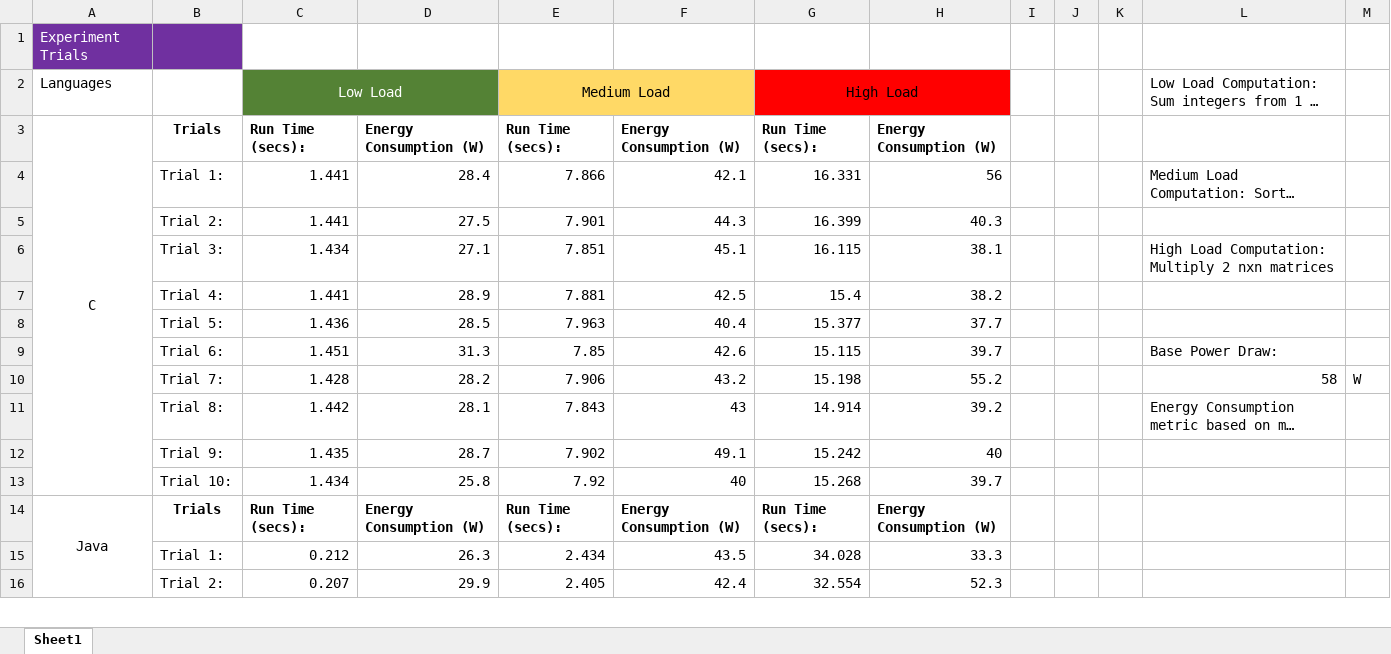
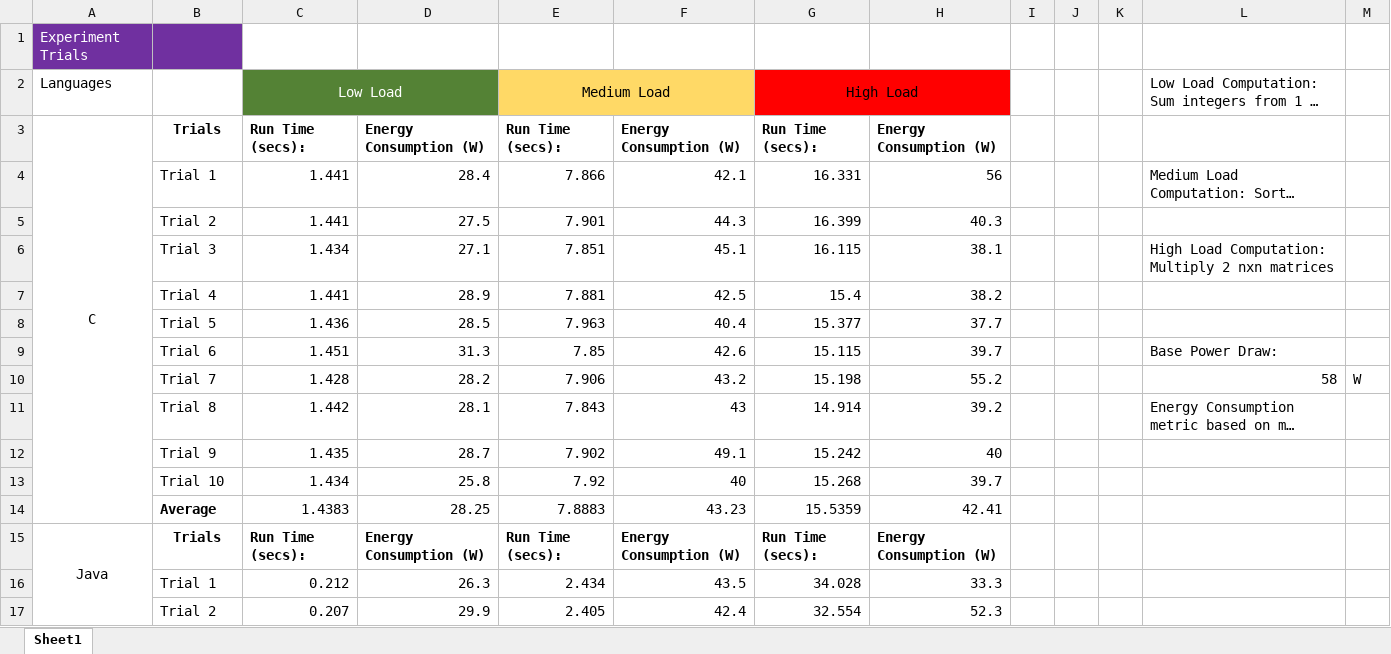
Before and after one commit to jmonk28/CS630Project, an Excel workbook: ExperimentParameters.xlsx, sheet Sheet1, drawn as a sheet; only a part is shown; long unchanged cells end in …; values as stored, in another font and other column widths than the file's, no borders; addresses are those after the commit; the diff covers the shown part only; the diff names each change by its address in the sheet, - before the commit and + after, or states it on an @@ line.

```diff
--- a/ExperimentParameters.xlsx (sheet Sheet1)
+++ b/ExperimentParameters.xlsx (sheet Sheet1)
-B4: Trial 1:
+B4: Trial 1
-B5: Trial 2:
+B5: Trial 2
-B6: Trial 3:
+B6: Trial 3
-B7: Trial 4:
+B7: Trial 4
-B8: Trial 5:
+B8: Trial 5
-B9: Trial 6:
+B9: Trial 6
-B10: Trial 7:
+B10: Trial 7
-B11: Trial 8:
+B11: Trial 8
-B12: Trial 9:
+B12: Trial 9
-B13: Trial 10:
+B13: Trial 10
+row 14:  | Average | 1.4383 | 28.25 | 7.8883 | 43.23 | 15.5359 | 42.41
-B16: Trial 1:
+B16: Trial 1
-B17: Trial 2:
+B17: Trial 2
```
Also changed, not shown: 44 added rows, 39 removed rows and 12 edited cells elsewhere in this sheet, 2 other files.
